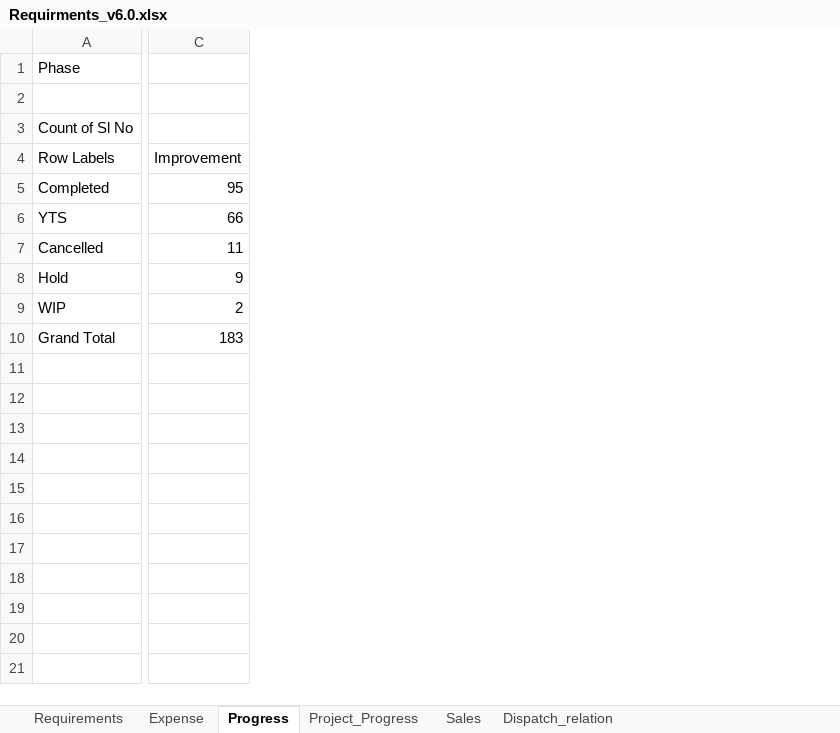
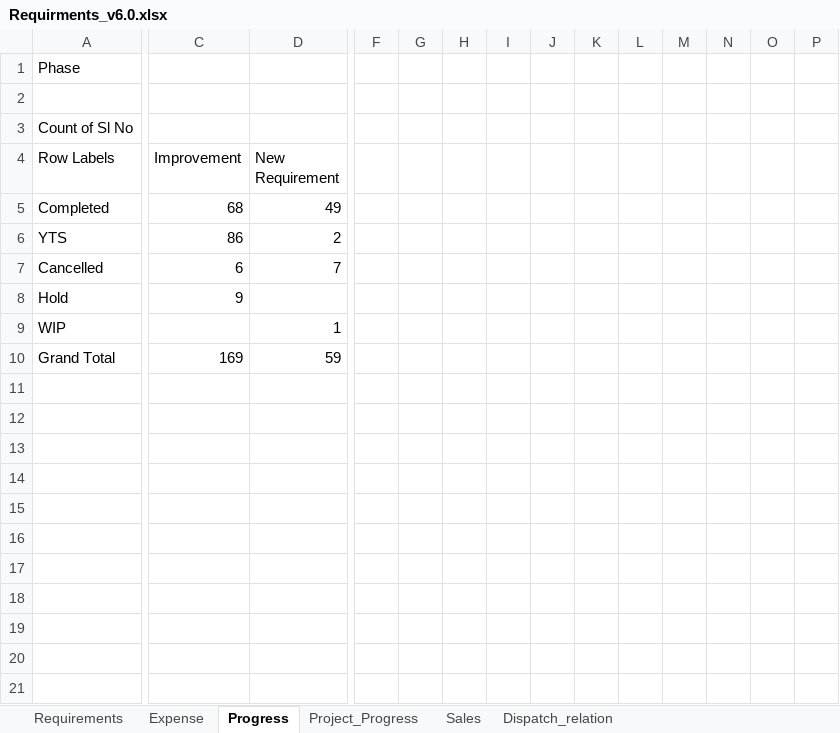
Before and after one commit to josevinoth/sms_project, an Excel workbook: Requirements/Requirments_v6.0.xlsx, sheet Progress, drawn as a sheet; only a part is shown, gaps mark what is left out; values as stored, in another font and other column widths than the file's, no borders; charts and pictures not drawn; removed rows and columns are numbered as before the commit, all else as after; rows hold the shown columns only; the diff covers the shown part only; the diff names each change by its address in the sheet, - before the commit and + after, or states it on an @@ line.

```diff
--- a/Requirements/Requirments_v6.0.xlsx (sheet Progress)
+++ b/Requirements/Requirments_v6.0.xlsx (sheet Progress)
+column D (New Requirement), rows 6-9: 2 | 7 |  | 1
+column F, empty
+column G, empty
+column H, empty
+column I, empty
+column J, empty
+column K, empty
+column L, empty
+column M, empty
+column N, empty
+column O, empty
+column P, empty
-row 5: Completed | 95
+row 5: Completed | 68 | 49
-C6 (Improvement): 66
+C6 (Improvement): 86
-C7 (Improvement): 11
+C7 (Improvement): 6
-C9 (Improvement): 2
+C9 (Improvement): (empty)
+row 10: Grand Total | 169 | 59
-row 11: Grand Total | 183
+row 11: (empty)
+row 12: (empty)
+row 13: (empty)
+row 14: (empty)
+row 15: (empty)
+row 16: (empty)
+row 17: (empty)
+row 18: (empty)
+row 19: (empty)
+row 20: (empty)
+row 21: (empty)
```
Also changed, not shown: 28 added rows and 3 edited cells elsewhere in this sheet, sheet Requirements, hidden cells, charts or pictures, 3 other files.
